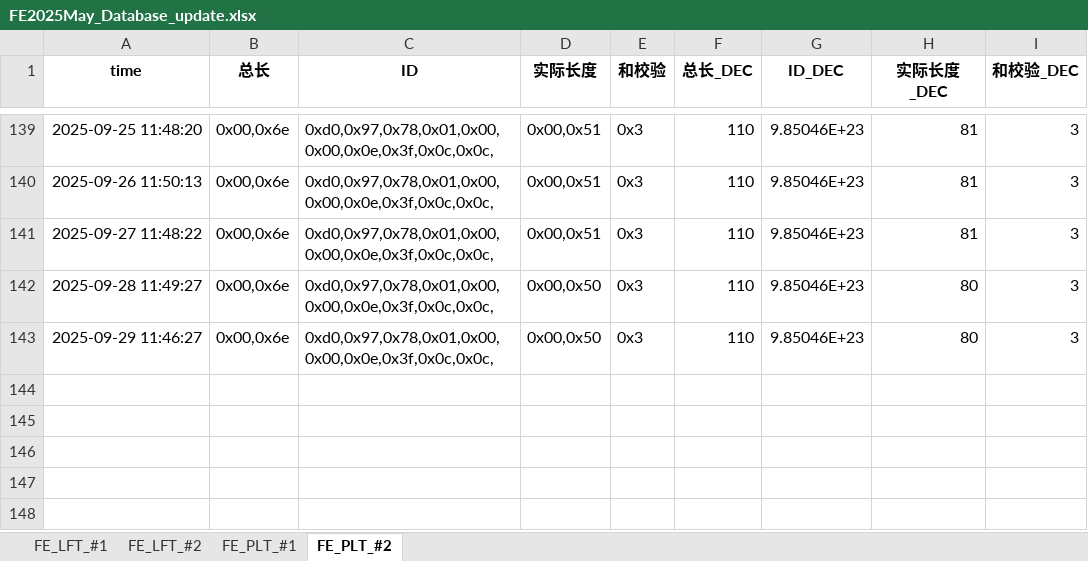
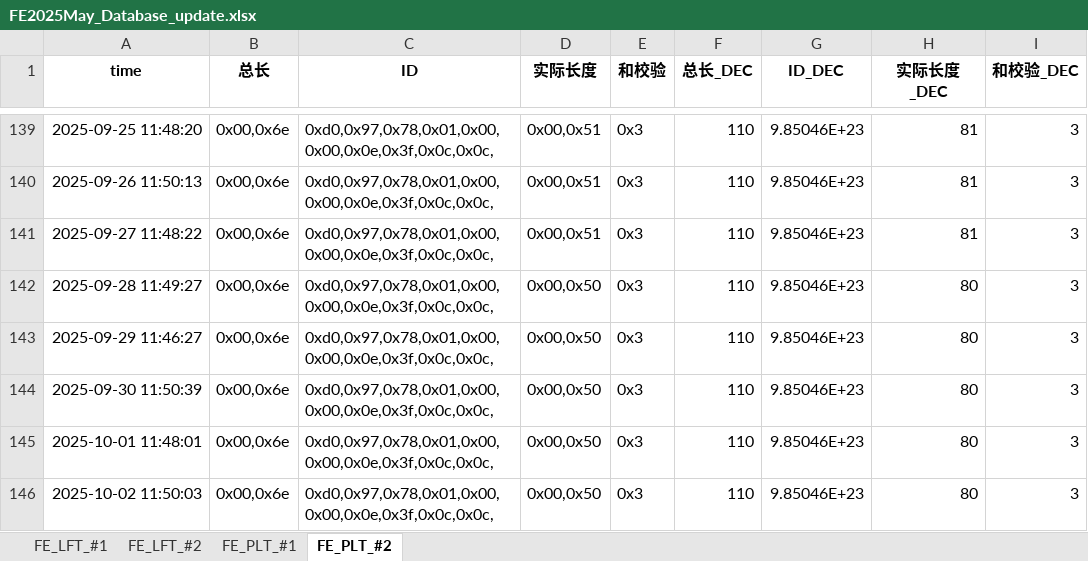
Before and after one commit to weichencsu/tbo_may2025, an Excel workbook: FE2025May_Database_update.xlsx, sheet FE_PLT_#2, drawn as a sheet; only a part is shown, gaps mark what is left out; values as stored, in another font and other column widths than the file's, no borders; the diff names each change by its address in the sheet, - before the commit and + after, or states it on an @@ line.

```diff
--- a/FE2025May_Database_update.xlsx (sheet FE_PLT_#2)
+++ b/FE2025May_Database_update.xlsx (sheet FE_PLT_#2)
+row 144: 2025-09-30 11:50:39 | 0x00,0x6e | 0xd0,0x97,0x78,0x01,0x00,0x00,0x0e,0x3f,0x0c,0x0c, | 0x00,0x50 | 0x3 | 110 | 9.85046E+23 | 80 | 3
+row 145: 2025-10-01 11:48:01 | 0x00,0x6e | 0xd0,0x97,0x78,0x01,0x00,0x00,0x0e,0x3f,0x0c,0x0c, | 0x00,0x50 | 0x3 | 110 | 9.85046E+23 | 80 | 3
+row 146: 2025-10-02 11:50:03 | 0x00,0x6e | 0xd0,0x97,0x78,0x01,0x00,0x00,0x0e,0x3f,0x0c,0x0c, | 0x00,0x50 | 0x3 | 110 | 9.85046E+23 | 80 | 3
```
Also changed, not shown: sheet FE_PLT_#1, sheet FE_LFT_#2, sheet FE_LFT_#1.
